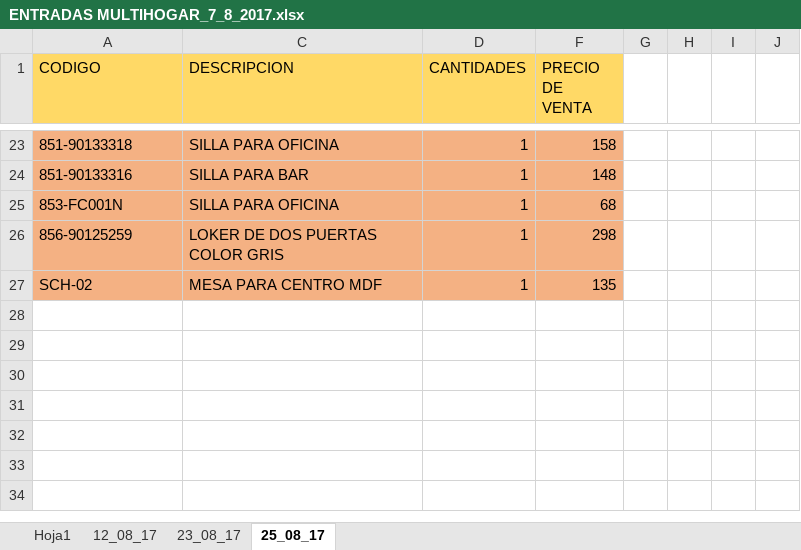
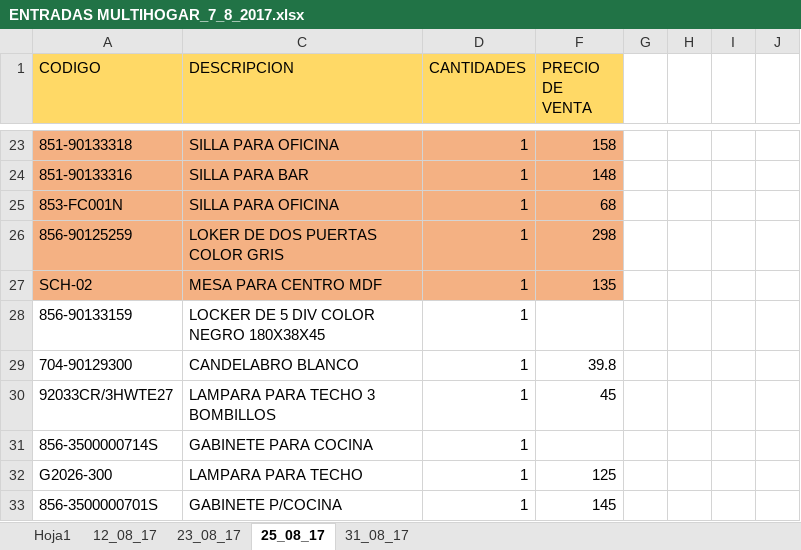
Before and after one commit to ajsilesleiva/MH, an Excel workbook: ENTRADAS MULTIHOGAR_7_8_2017.xlsx, sheet 25_08_17, drawn as a sheet; only a part is shown, gaps mark what is left out; values as stored, in another font and other column widths than the file's, no borders; conditional formats not drawn; the diff names each change by its address in the sheet, - before the commit and + after, or states it on an @@ line.

```diff
--- a/ENTRADAS MULTIHOGAR_7_8_2017.xlsx (sheet 25_08_17)
+++ b/ENTRADAS MULTIHOGAR_7_8_2017.xlsx (sheet 25_08_17)
+sheet tab: 31_08_17
+row 28: 856-90133159 | LOCKER DE 5 DIV COLOR NEGRO 180X38X45 | 1
+row 29: 704-90129300 | CANDELABRO BLANCO | 1 | 39.8
+row 30: 92033CR/3HWTE27 | LAMPARA PARA TECHO 3 BOMBILLOS | 1 | 45
+row 31: 856-3500000714S | GABINETE PARA COCINA | 1
+row 32: G2026-300 | LAMPARA PARA TECHO | 1 | 125
+row 33: 856-3500000701S | GABINETE P/COCINA | 1 | 145
```
Also changed, not shown: Compendio de Facturas.xlsx.
